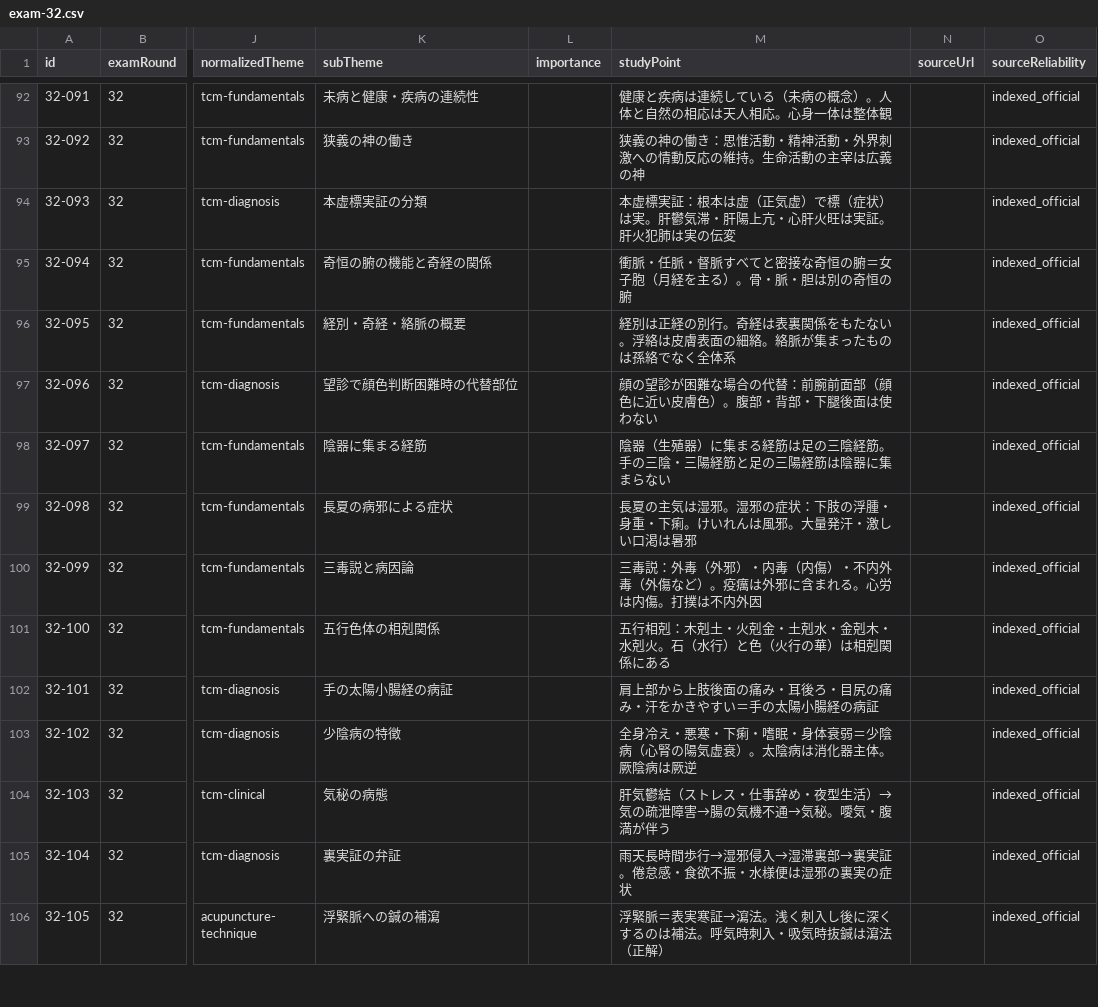
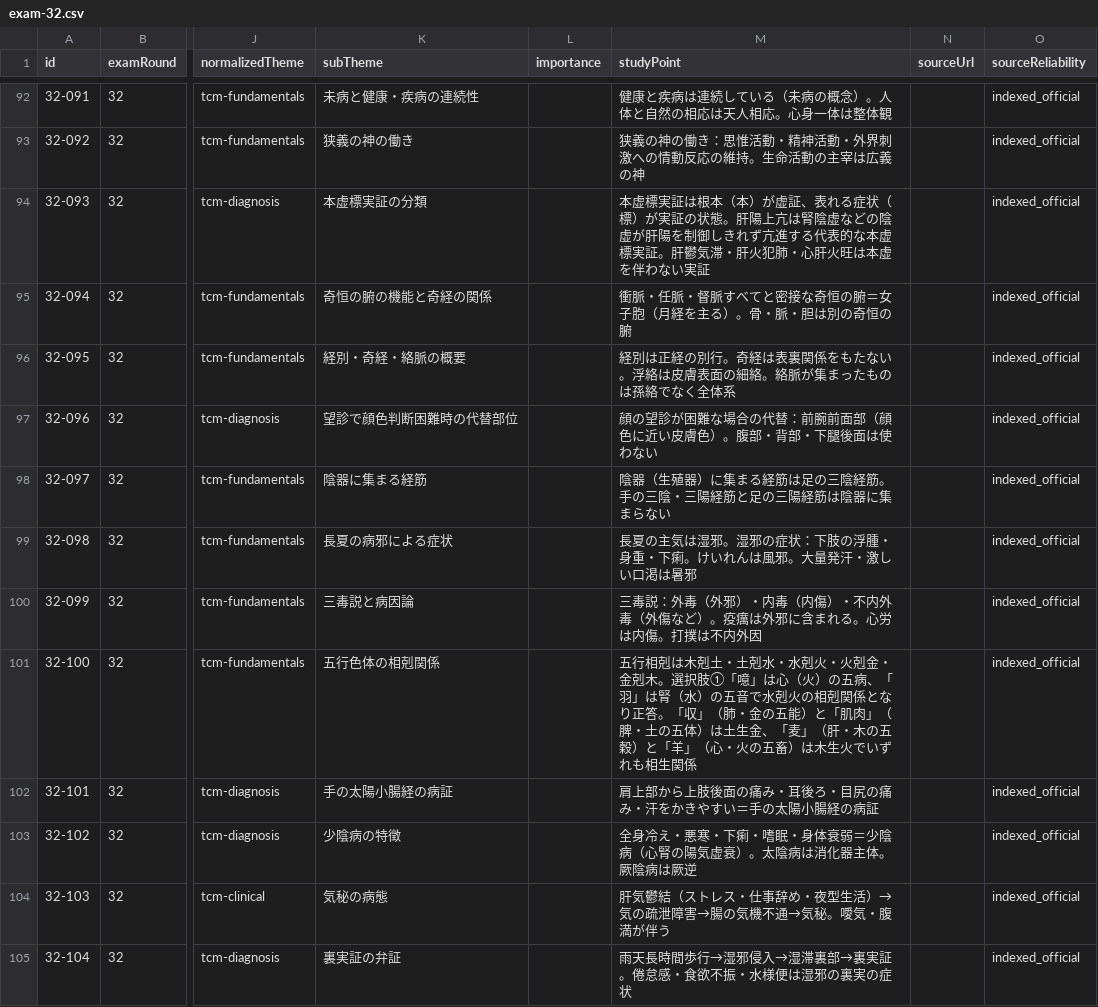
Before and after one commit to ks4831/shinkyuu-db, a CSV file: src/data/raw/exam-32.csv, drawn as a sheet; only a part is shown, gaps mark what is left out; the shorter side is filled out with more unchanged rows; the diff names each change by its address in the sheet, - before the commit and + after, or states it on an @@ line.

```diff
--- a/src/data/raw/exam-32.csv
+++ b/src/data/raw/exam-32.csv
-M94 (studyPoint): …虚標実証：根本は虚（正気虚）で標（症状）は実。肝鬱気滞・肝陽上亢・心肝火旺は実証。肝火犯肺は実の伝変
+M94 (studyPoint): …虚標実証は根本（本）が虚証、表れる症状（標）が実証の状態。肝陽上亢は腎陰虚などの陰虚が肝陽を制御しきれず亢進する代表的な本虚標実証。肝鬱気滞・肝火犯肺・心肝火旺は本虚を伴わない実証
-M101 (studyPoint): 五行相剋：木剋土・火剋金・土剋水・金剋木・水剋火。石（水行）と色（火行の華）は相剋関係にある
+M101 (studyPoint): 五行相剋は木剋土・土剋水・水剋火・火剋金・金剋木。選択肢①「噫」は心（火）の五病、「羽」は腎（水）の五音で水剋火の相剋関係となり正答。「収」（肺・金の五能）と「肌肉」（脾・土の五体）は土生金、「麦」（肝・木の五穀）と「羊」（心・火の五畜）は木生火でいずれも相生関係
```
